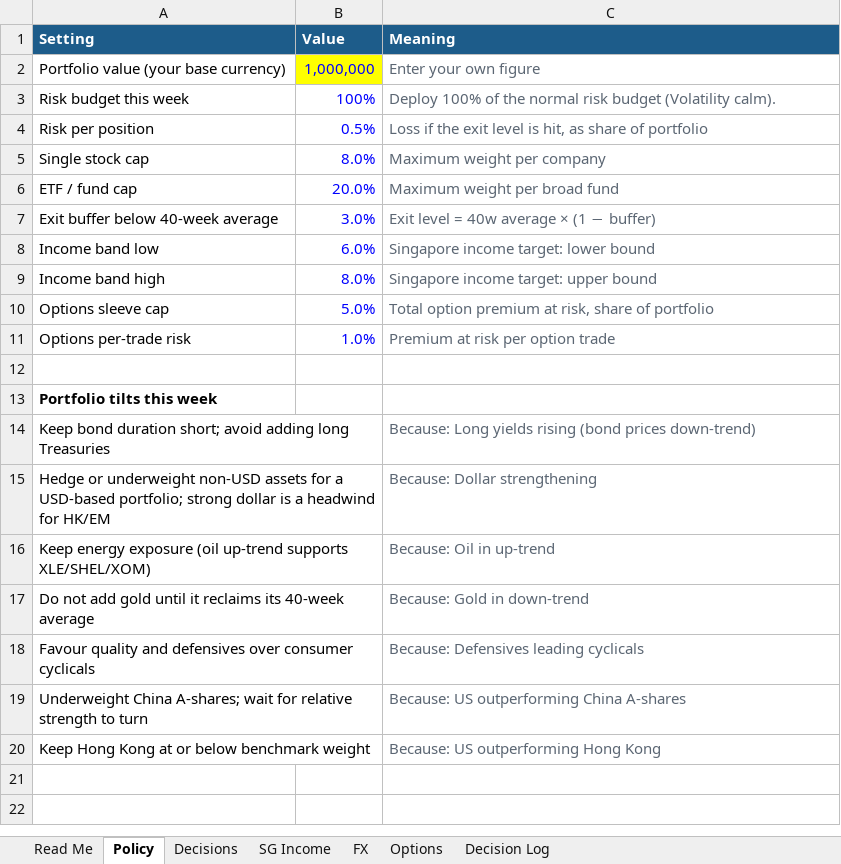
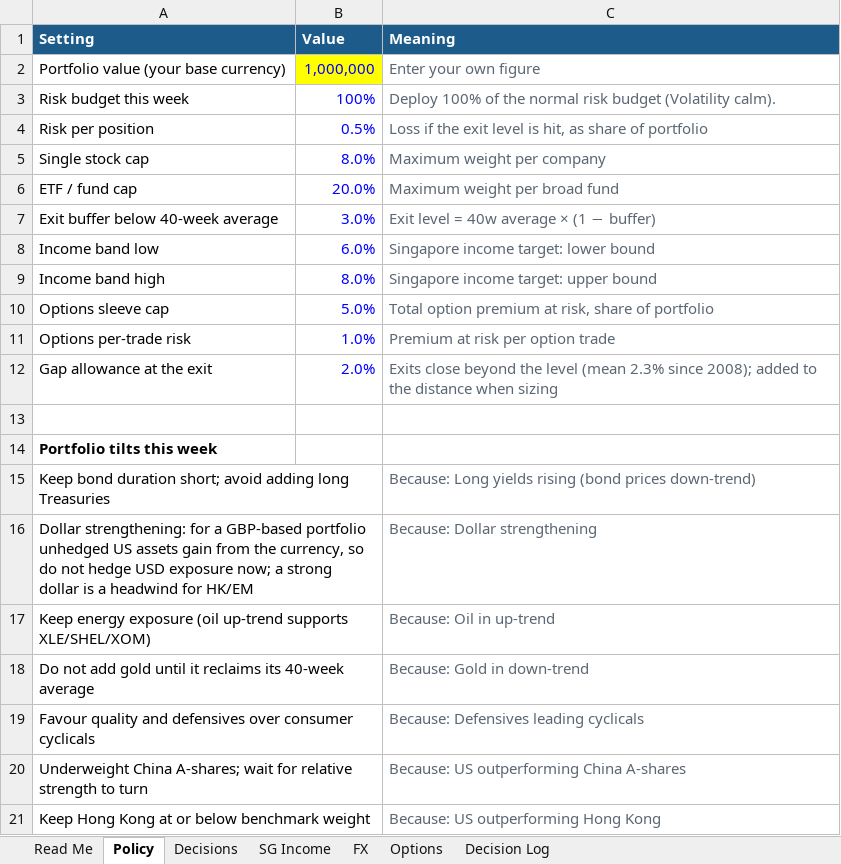
Before and after one commit to dickenschui/global-investment-analysis, an Excel workbook: reports/2026-10-11/decision-book.xlsx, sheet Policy, drawn as a sheet; values as stored, in another font and other column widths than the file's, no borders; addresses are those after the commit; the diff names each change by its address in the sheet, - before the commit and + after, or states it on an @@ line.

```diff
--- a/reports/2026-10-11/decision-book.xlsx (sheet Policy)
+++ b/reports/2026-10-11/decision-book.xlsx (sheet Policy)
+row 12: Gap allowance at the exit | 2.0% | Exits close beyond the level (mean 2.3% since 2008); added to the distance when sizing
-A16 (Setting): Hedge or underweight non-USD assets for a USD-based portfolio; strong dollar…
+A16 (Setting): Dollar strengthening: for a GBP-based portfolio unhedged US assets gain from the currency, so do not hedge USD exposure now; a strong dollar…
```
Also changed, not shown: sheet Decisions, sheet Options, formulas that keep their value, 36 other files.
